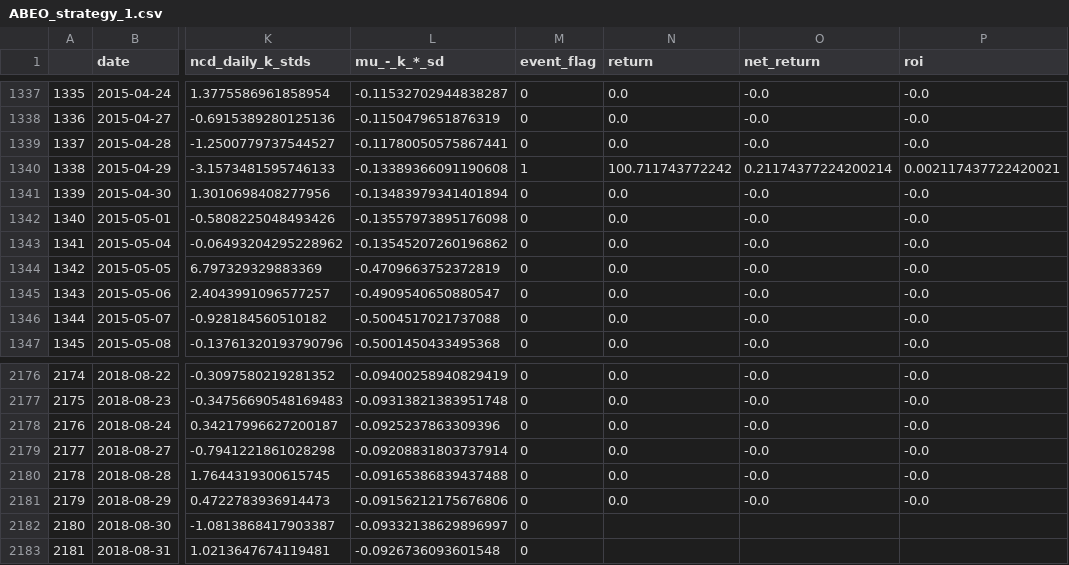
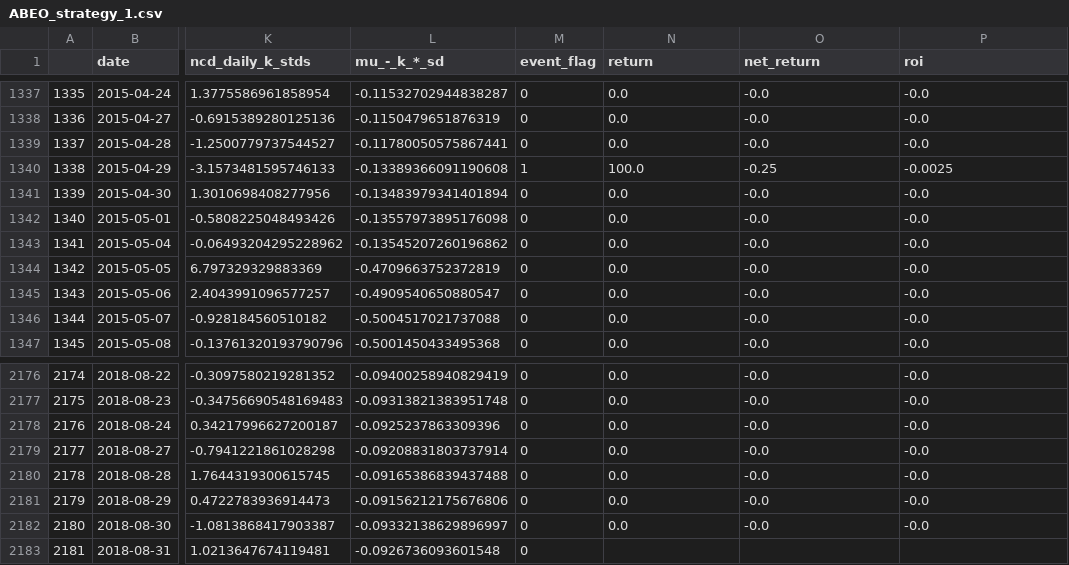
Before and after one commit to patryan117/Equity_Backtesting_Model, a CSV file: ABEO_strategy_1.csv, drawn as a sheet; only a part is shown, gaps mark what is left out; the diff covers the shown part only; the diff names each change by its address in the sheet, - before the commit and + after, or states it on an @@ line.

Commit message:
Add Strat 7

```diff
--- a/ABEO_strategy_1.csv
+++ b/ABEO_strategy_1.csv
-N1340 (return): 100.711743772242
+N1340 (return): 100.0
-O1340 (net_return): 0.21174377224200214
+O1340 (net_return): -0.25
-P1340 (roi): 0.002117437722420021
+P1340 (roi): -0.0025
-N2182 (return): (empty)
+N2182 (return): 0.0
-O2182 (net_return): (empty)
+O2182 (net_return): -0.0
-P2182 (roi): (empty)
+P2182 (roi): -0.0
```
Also changed, not shown: 17 edited cells elsewhere in this file, 2 other files.
